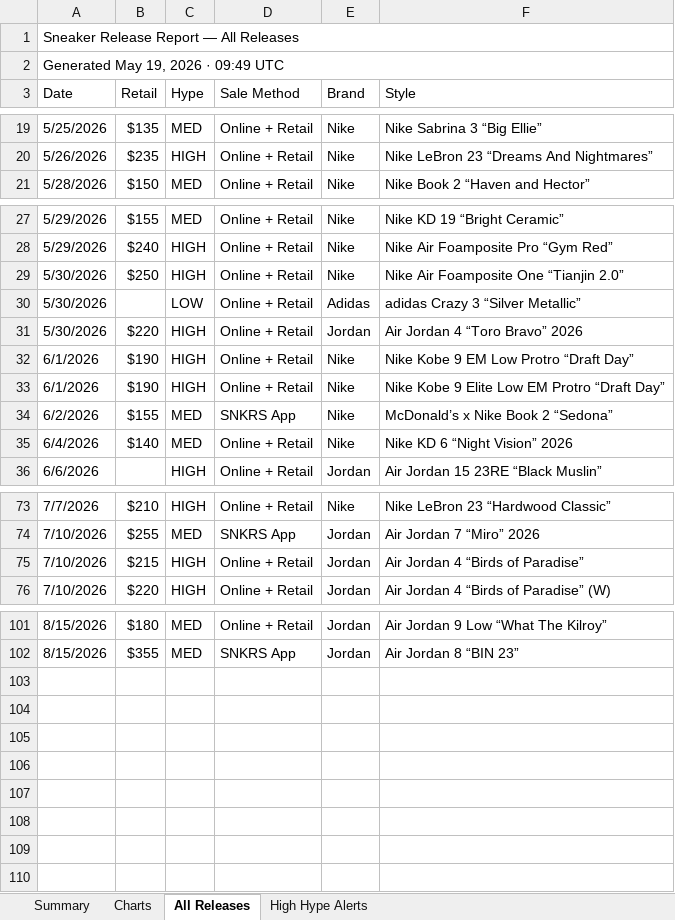
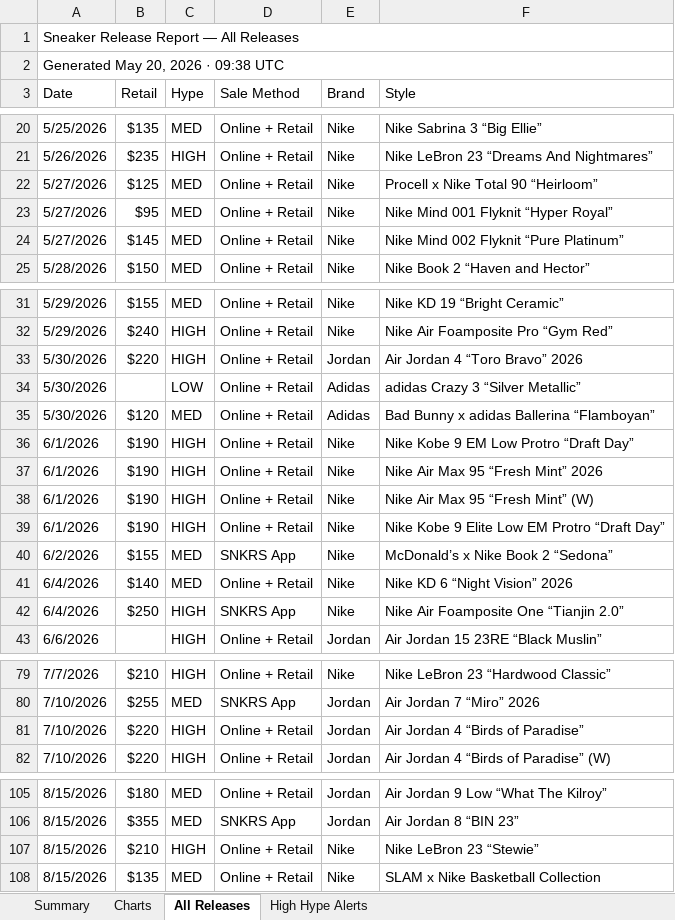
Before and after one commit to lordnader2002-sudo/Shoe-Tracker-v2, an Excel workbook: docs/data/sneaker_releases.xlsx, sheet All Releases, drawn as a sheet; only a part is shown, gaps mark what is left out; values as stored, in another font and other column widths than the file's, no cell formats; addresses are those after the commit; the diff covers the shown part only; the diff names each change by its address in the sheet, - before the commit and + after, or states it on an @@ line.

```diff
--- a/docs/data/sneaker_releases.xlsx (sheet All Releases)
+++ b/docs/data/sneaker_releases.xlsx (sheet All Releases)
-A2 (Date): Generated May 19, 2026 · 09:49 UTC
+A2 (Date): Generated May 20, 2026 · 09:38 UTC
+row 22: 5/27/2026 | $125 | MED | Online + Retail | Nike | Procell x Nike Total 90 “Heirloom”
+row 23: 5/27/2026 | $95 | MED | Online + Retail | Nike | Nike Mind 001 Flyknit “Hyper Royal”
+row 24: 5/27/2026 | $145 | MED | Online + Retail | Nike | Nike Mind 002 Flyknit “Pure Platinum”
-B33 (Retail): $250
+B33 (Retail): $220
-E33 (Brand): Nike
+E33 (Brand): Jordan
-F33 (Style): Nike Air Foamposite One “Tianjin 2.0”
+F33 (Style): Air Jordan 4 “Toro Bravo” 2026
-B35 (Retail): $220
+B35 (Retail): $120
-C35 (Hype): HIGH
+C35 (Hype): MED
-E35 (Brand): Jordan
+E35 (Brand): Adidas
-F35 (Style): Air Jordan 4 “Toro Bravo” 2026
+F35 (Style): Bad Bunny x adidas Ballerina “Flamboyan”
+row 37: 6/1/2026 | $190 | HIGH | Online + Retail | Nike | Nike Air Max 95 “Fresh Mint” 2026
+row 38: 6/1/2026 | $190 | HIGH | Online + Retail | Nike | Nike Air Max 95 “Fresh Mint” (W)
+row 42: 6/4/2026 | $250 | HIGH | SNKRS App | Nike | Nike Air Foamposite One “Tianjin 2.0”
-B81 (Retail): $215
+B81 (Retail): $220
@@ row 96 moved to row 107: 8/15/2026 @@
@@ row 97 moved to row 108: 8/15/2026 @@
```
Also changed, not shown: 2 added rows, 2 removed rows, 5 moved rows and 5 edited cells elsewhere in this sheet, sheet Summary, sheet High Hype Alerts, sheet Charts, cell formats, reports/sneaker_releases.xlsx, 1 other file.
